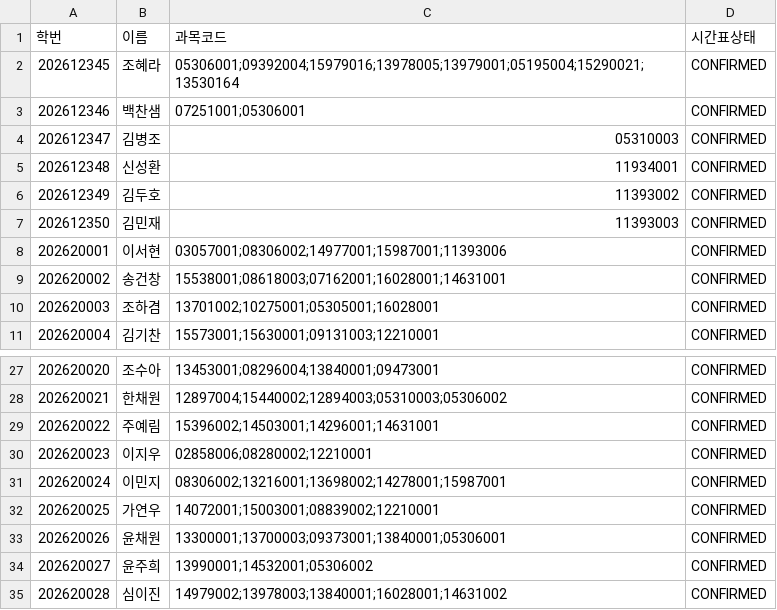
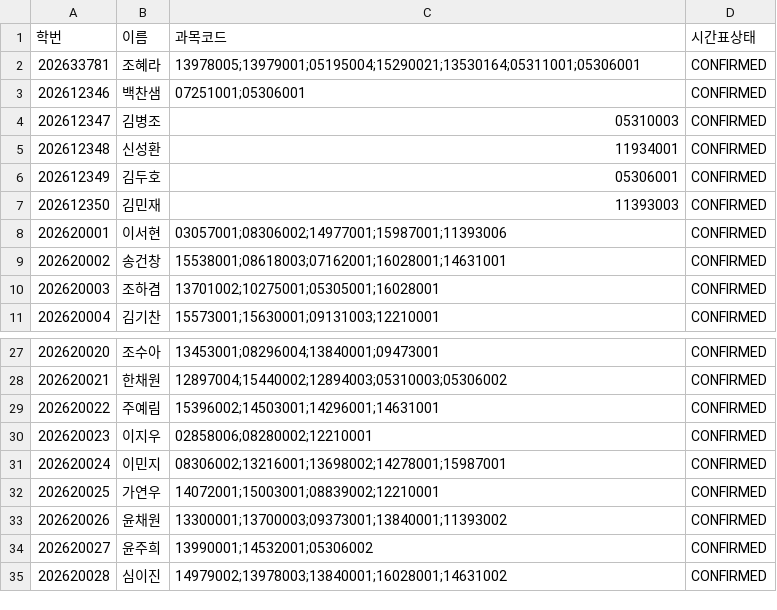
Before and after one commit to byulla/kookyohwan, a CSV file: data/students.csv, drawn as a sheet; only a part is shown, gaps mark what is left out.

```diff
--- a/data/students.csv
+++ b/data/students.csv
@@ -1,3 +1,3 @@
 학번,이름,과목코드,시간표상태
-202612345,조혜라,05306001;09392004;15979016;13978005;13979001;05195004;15290021;13530164,CONFIRMED
+202633781,조혜라,13978005;13979001;05195004;15290021;13530164;05311001;05306001,CONFIRMED
 202612346,백찬샘,07251001;05306001,CONFIRMED
@@ -5,3 +5,3 @@
 202612348,신성환,11934001,CONFIRMED
-202612349,김두호,11393002,CONFIRMED
+202612349,김두호,05306001,CONFIRMED
 202612350,김민재,11393003,CONFIRMED
@@ -32,3 +32,3 @@
 202620025,가연우,14072001;15003001;08839002;12210001,CONFIRMED
-202620026,윤채원,13300001;13700003;09373001;13840001;05306001,CONFIRMED
+202620026,윤채원,13300001;13700003;09373001;13840001;11393002,CONFIRMED
 202620027,윤주희,13990001;14532001;05306002,CONFIRMED
```
Also changed, not shown: data-ac8/requests.csv, data-ac8/students.csv, 35 other files.
